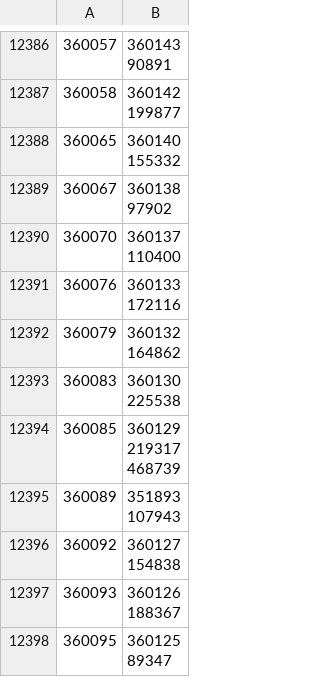
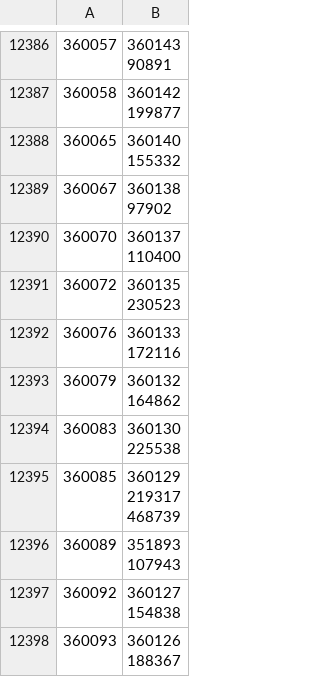
Before and after one commit to dedyk/JaponskiPomocnik, a CSV file: db/sentences_groups.csv, drawn as a sheet; only a part is shown, gaps mark what is left out; the shorter side is filled out with more unchanged rows; ↵ is a line break in a cell; the diff names each change by its address in the sheet, - before the commit and + after, or states it on an @@ line.

```diff
--- a/db/sentences_groups.csv
+++ b/db/sentences_groups.csv
+row 12391: 360072 | 360135 ↵ 230523
```
Also changed, not shown: 3 other files.
